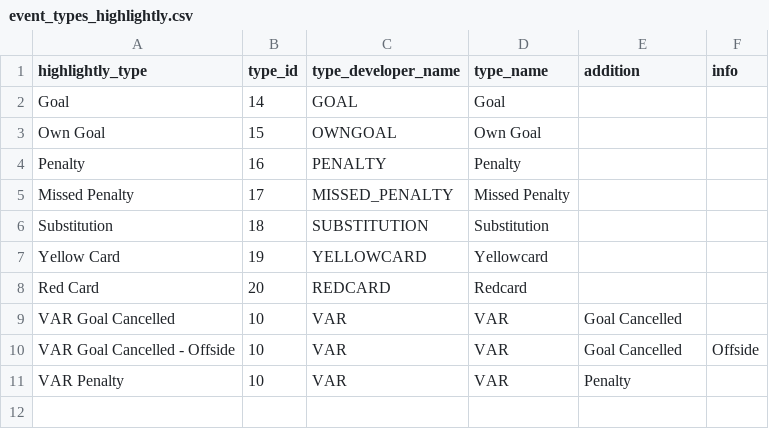
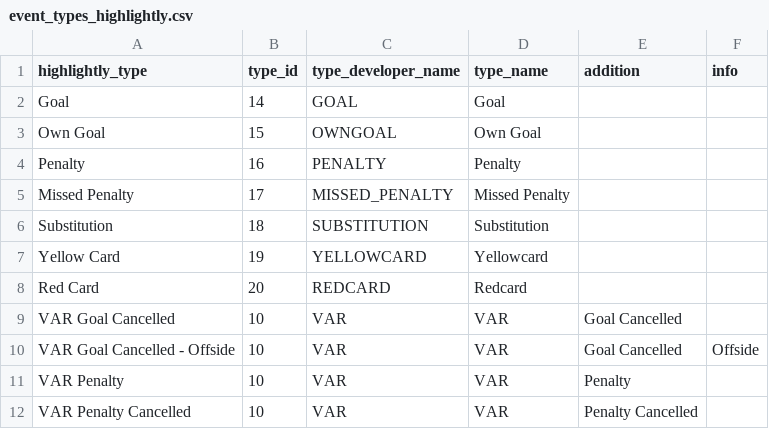
Before and after one commit to SaUgKi1773/data-engineering-demo, a CSV file: dbt/seeds/event_types_highlightly.csv, drawn as a sheet; the diff names each change by its address in the sheet, - before the commit and + after, or states it on an @@ line.

```diff
--- a/dbt/seeds/event_types_highlightly.csv
+++ b/dbt/seeds/event_types_highlightly.csv
+row 12: VAR Penalty Cancelled | 10 | VAR | VAR | Penalty Cancelled
```
Also changed, not shown: 1 other file.
